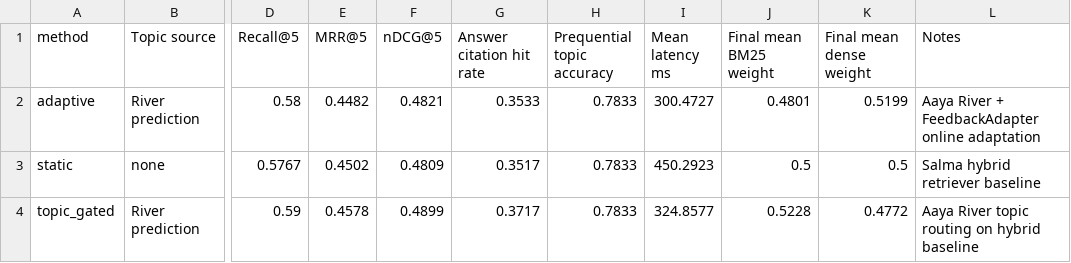
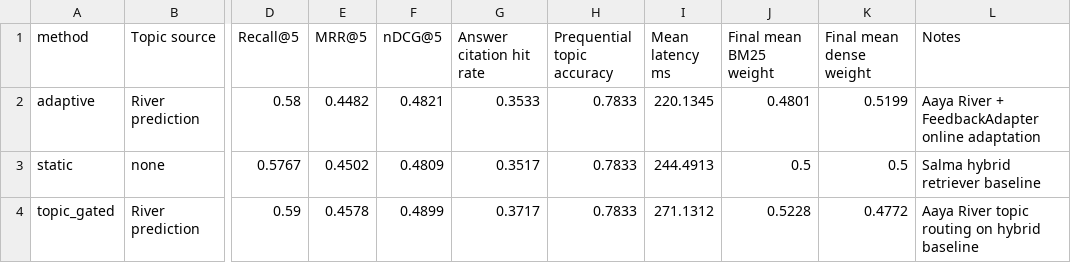
Before and after one commit to Aya15155/climate_evidence_graphrag_agent, a CSV file: reports/tables/d2_online_adaptation_summary.csv, drawn as a sheet; only a part is shown, gaps mark what is left out; the diff names each change by its address in the sheet, - before the commit and + after, or states it on an @@ line.

```diff
--- a/reports/tables/d2_online_adaptation_summary.csv
+++ b/reports/tables/d2_online_adaptation_summary.csv
-I2 (Mean latency ms): 300.4727
+I2 (Mean latency ms): 220.1345
-I3 (Mean latency ms): 450.2923
+I3 (Mean latency ms): 244.4913
-I4 (Mean latency ms): 324.8577
+I4 (Mean latency ms): 271.1312
```
Also changed, not shown: reports/tables/d2_adaptive_helps_hurts.csv, reports/tables/d2_feedback_update_evidence.csv, 17 other files.
